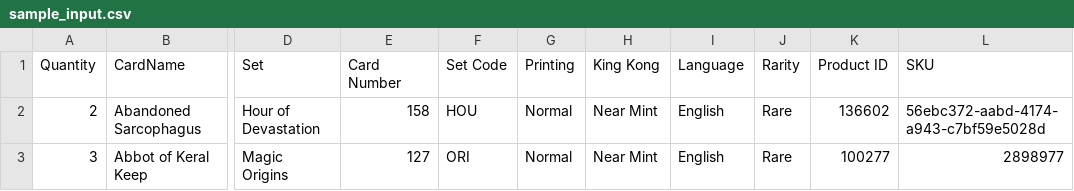
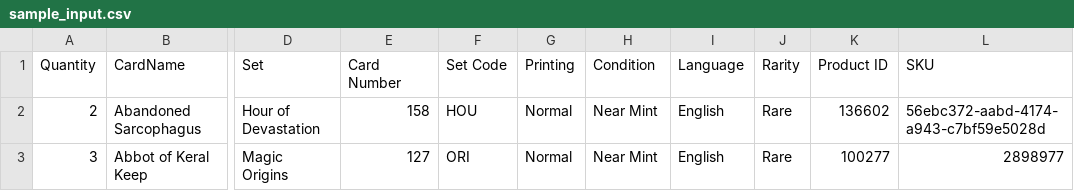
Before and after one commit to PsykoFant/CollectaMundo, a CSV file: CollectaMundo/sample_input.csv, drawn as a sheet; only a part is shown, gaps mark what is left out; the diff names each change by its address in the sheet, - before the commit and + after, or states it on an @@ line.

```diff
--- a/CollectaMundo/sample_input.csv
+++ b/CollectaMundo/sample_input.csv
-H1: King Kong
+H1: Condition
```
Also changed, not shown: 3 other files.
